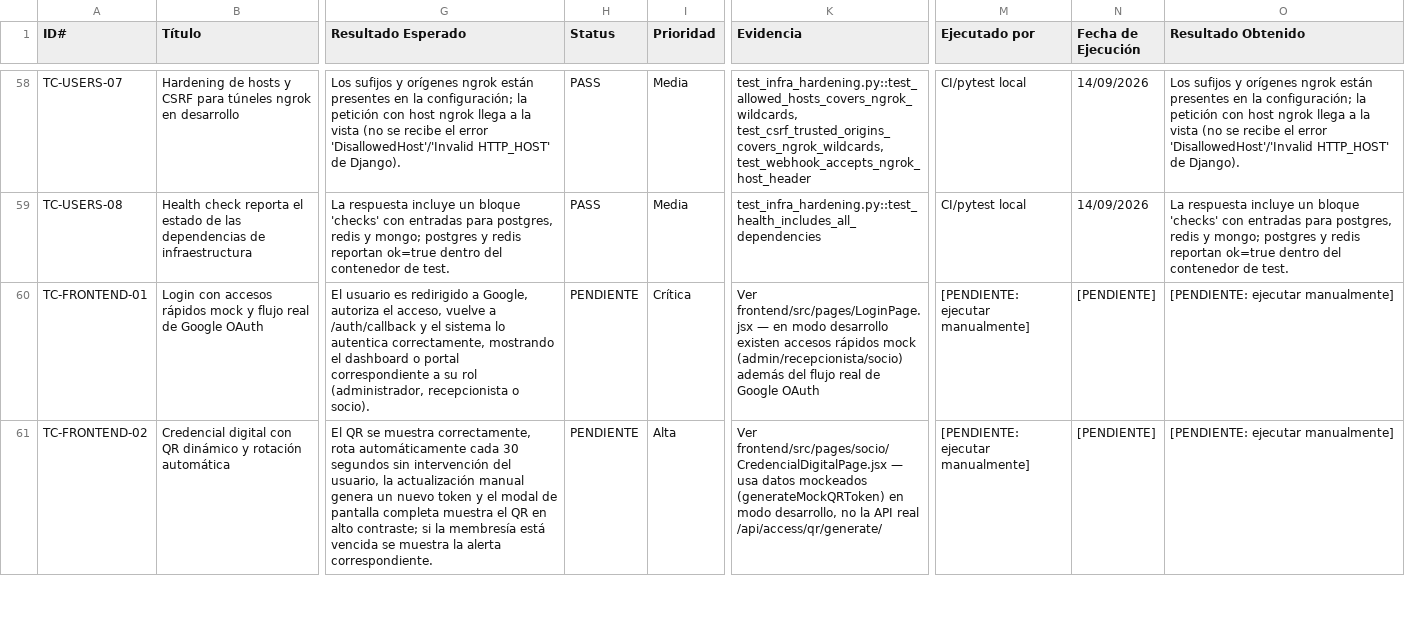
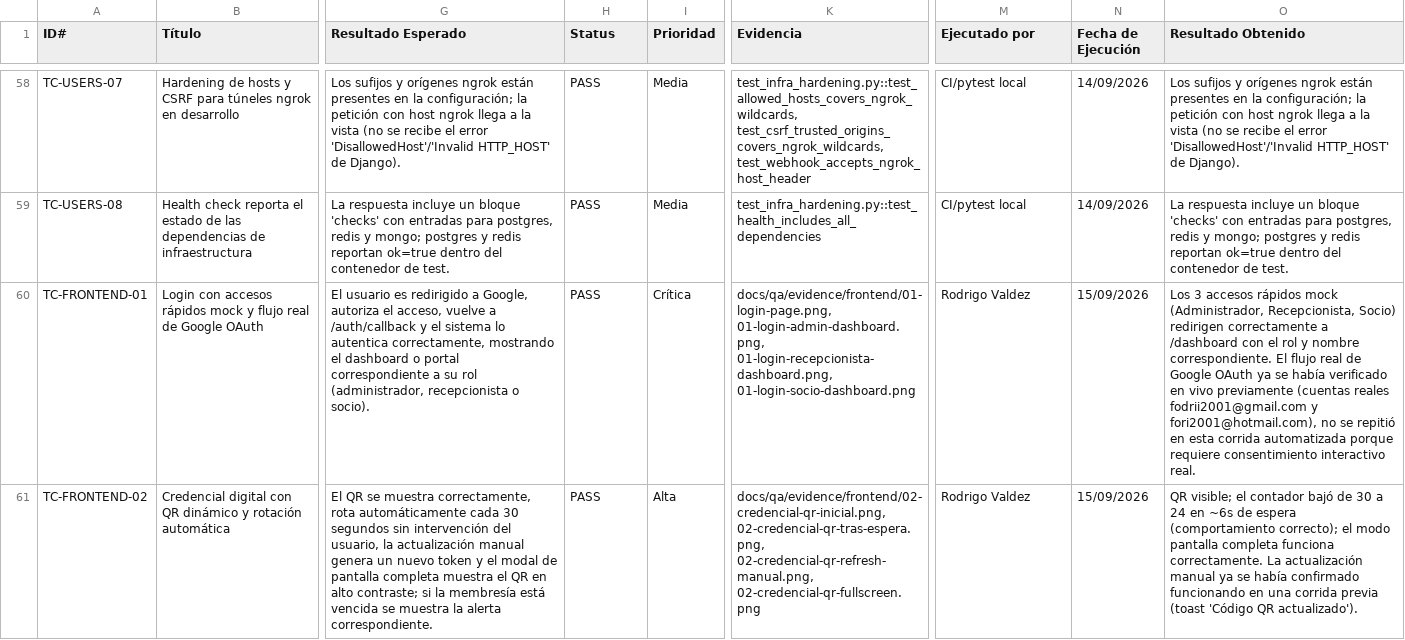
Before and after one commit to Winnie-The-POO-ARGBroker/Winnie-The-Gym, a CSV file: docs/qa/casos-de-prueba.csv, drawn as a sheet; only a part is shown, gaps mark what is left out; the diff covers the shown part only; the diff names each change by its address in the sheet, - before the commit and + after, or states it on an @@ line.

Commit message:
docs(qa): fill in real execution results for the 5 frontend manual test cases

```diff
--- a/docs/qa/casos-de-prueba.csv
+++ b/docs/qa/casos-de-prueba.csv
-H60:H61 (Status): PENDIENTE
+H60:H61 (Status): PASS
-K60 (Evidencia): Ver frontend/src/pages/LoginPage.jsx — en modo desarrollo existen accesos rápidos mock (admin/recepcionista/socio) además del flujo real de Google OAuth
+K60 (Evidencia): docs/qa/evidence/frontend/01-login-page.png, 01-login-admin-dashboard.png, 01-login-recepcionista-dashboard.png, 01-login-socio-dashboard.png
-M60:M61 (Ejecutado por): [PENDIENTE: ejecutar manualmente]
+M60:M61 (Ejecutado por): Rodrigo Valdez
-N60:N61 (Fecha de Ejecución): [PENDIENTE]
+N60:N61 (Fecha de Ejecución): 15/09/2026
-O60 (Resultado Obtenido): [PENDIENTE: ejecutar manualmente]
+O60 (Resultado Obtenido): Los 3 accesos rápidos mock (Administrador, Recepcionista, Socio) redirigen correctamente a /dashboard con el rol y nombre correspondiente. El flujo real de Google OAuth ya se había verificado en vivo previamente (cuentas reales fodrii2001@gmail.com y fori2001@hotmail.com), no se repitió en esta corrida automatizada porque requiere consentimiento interactivo real.
-K61 (Evidencia): Ver frontend/src/pages/socio/CredencialDigitalPage.jsx — usa datos mockeados (generateMockQRToken) en modo desarrollo, no la API real /api/access/qr/generate/
+K61 (Evidencia): docs/qa/evidence/frontend/02-credencial-qr-inicial.png, 02-credencial-qr-tras-espera.png, 02-credencial-qr-refresh-manual.png, 02-credencial-qr-fullscreen.png
-O61 (Resultado Obtenido): [PENDIENTE: ejecutar manualmente]
+O61 (Resultado Obtenido): QR visible; el contador bajó de 30 a 24 en ~6s de espera (comportamiento correcto); el modo pantalla completa funciona correctamente. La actualización manual ya se había confirmado funcionando en una corrida previa (toast 'Código QR actualizado').
```
Also changed, not shown: 16 edited cells elsewhere in this file.
